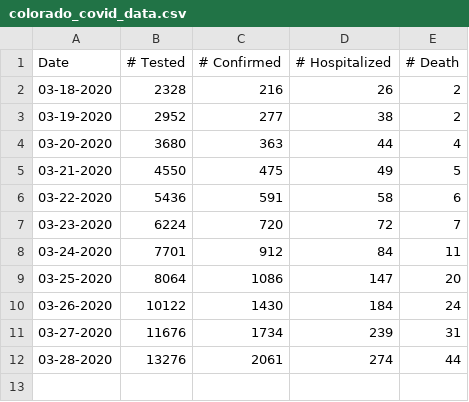
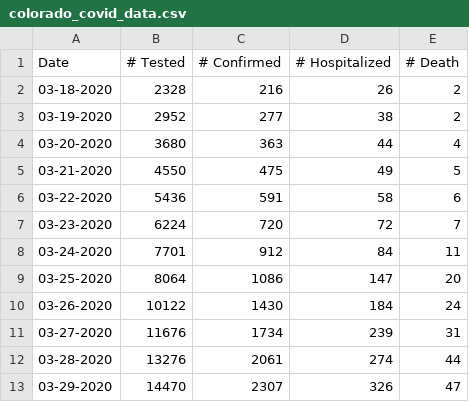
Before and after one commit to dmrickert/colorado_covid_trends, a CSV file: data/colorado_covid_data.csv, drawn as a sheet; the diff names each change by its address in the sheet, - before the commit and + after, or states it on an @@ line.

Commit message:
March 29th data

```diff
--- a/data/colorado_covid_data.csv
+++ b/data/colorado_covid_data.csv
+row 13: 03-29-2020 | 14470 | 2307 | 326 | 47
```
